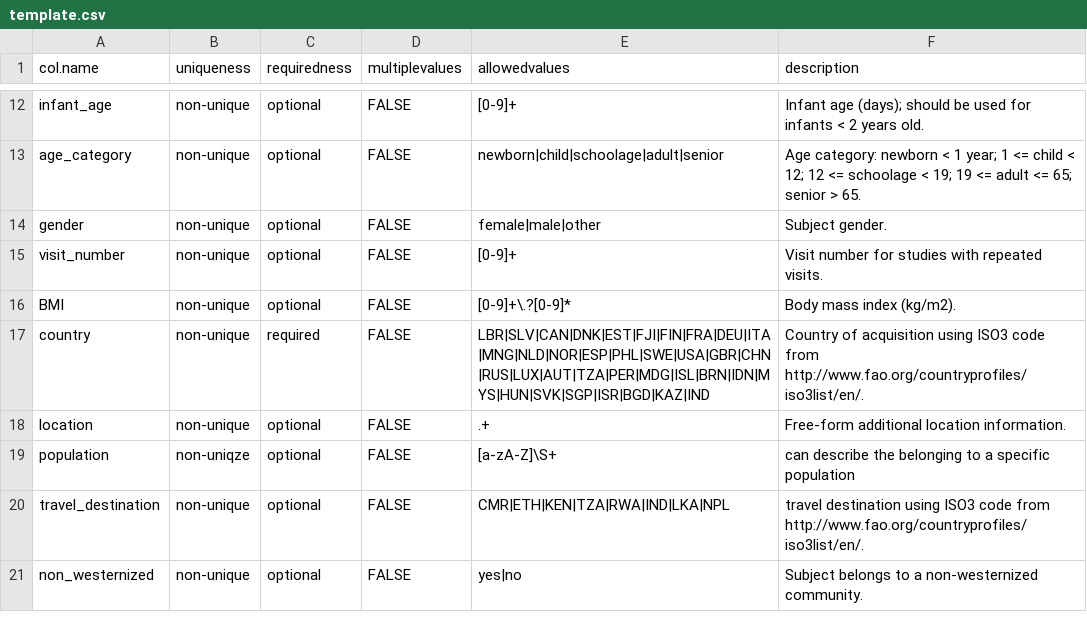
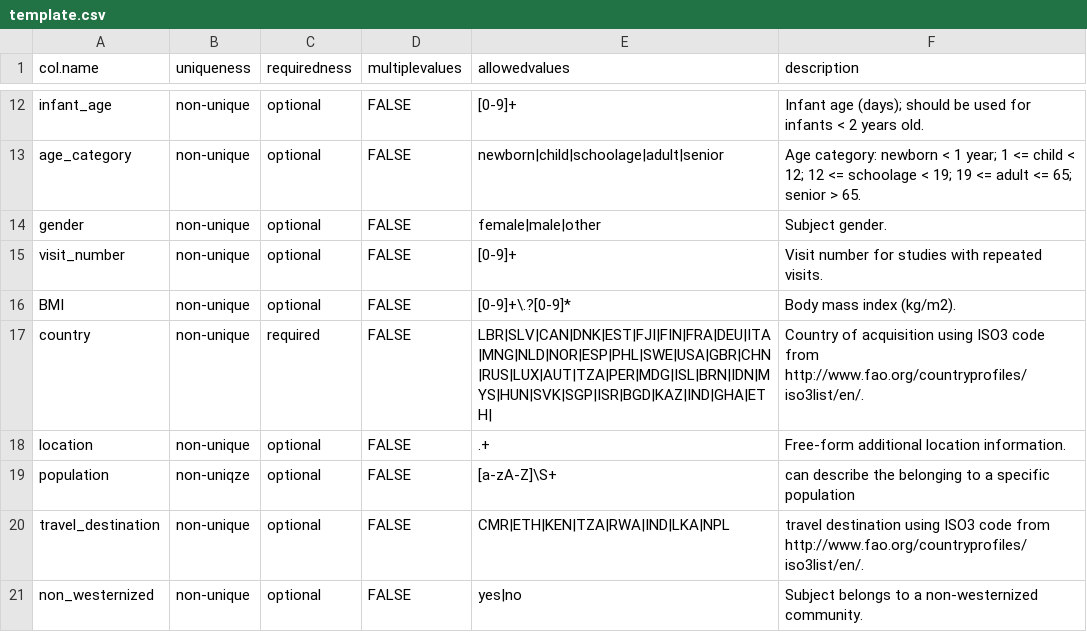
Before and after one commit to waldronlab/curatedMetagenomicDataCuration, a CSV file: inst/extdata/template.csv, drawn as a sheet; only a part is shown, gaps mark what is left out.

```diff
--- a/inst/extdata/template.csv
+++ b/inst/extdata/template.csv
@@ -16,3 +16,3 @@ visit_number,non-unique,optional,FALSE,[0-9]+,Visit number for studies with repe
 BMI,non-unique,optional,FALSE,[0-9]+\.?[0-9]*,Body mass index (kg/m2).
-country,non-unique,required,FALSE,LBR|SLV|CAN|DNK|EST|FJI|FIN|FRA|DEU|ITA|MNG|NLD|NOR|ESP|PHL|SWE|USA|GBR|CHN|RUS|LUX|AUT|TZA|PER|MDG|ISL|BRN|IDN|MYS|HUN|SVK|SGP|ISR|BGD|KAZ|IND,Country of acquisition using ISO3 code from http://www.fao.org/countryprofiles/iso3list/en/.
+country,non-unique,required,FALSE,LBR|SLV|CAN|DNK|EST|FJI|FIN|FRA|DEU|ITA|MNG|NLD|NOR|ESP|PHL|SWE|USA|GBR|CHN|RUS|LUX|AUT|TZA|PER|MDG|ISL|BRN|IDN|MYS|HUN|SVK|SGP|ISR|BGD|KAZ|IND|GHA|ETH|,Country of acquisition using ISO3 code from http://www.fao.org/countryprofiles/iso3list/en/.
 location,non-unique,optional,FALSE,.+,Free-form additional location information.
```
